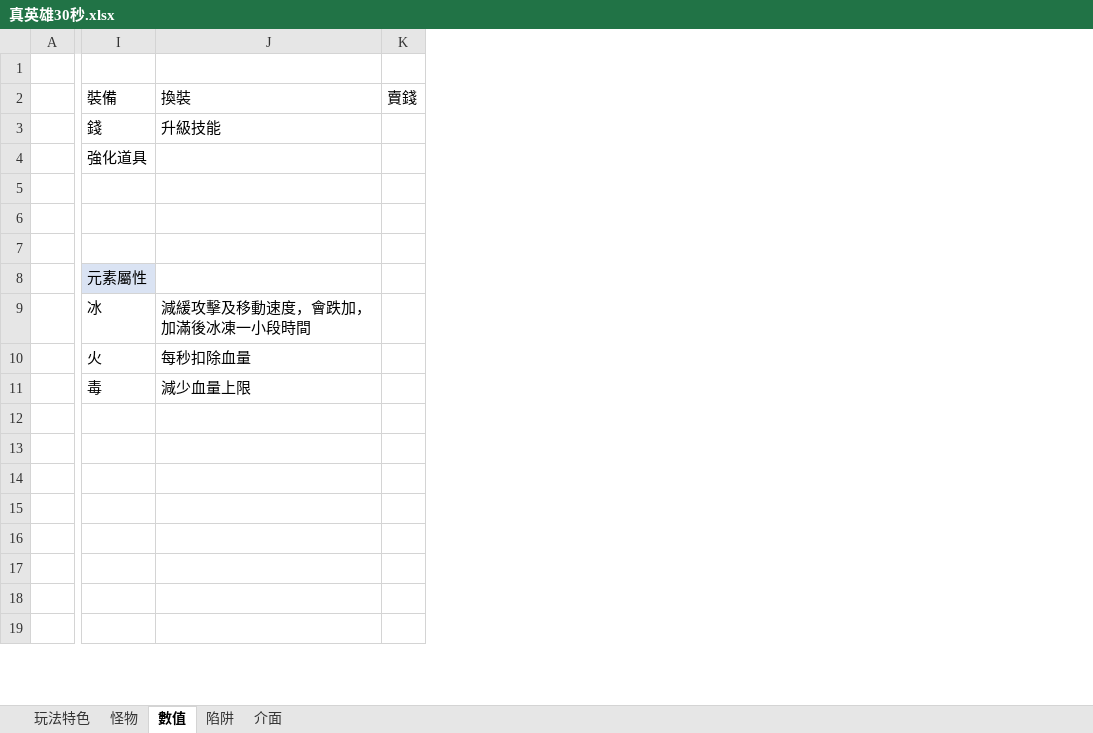
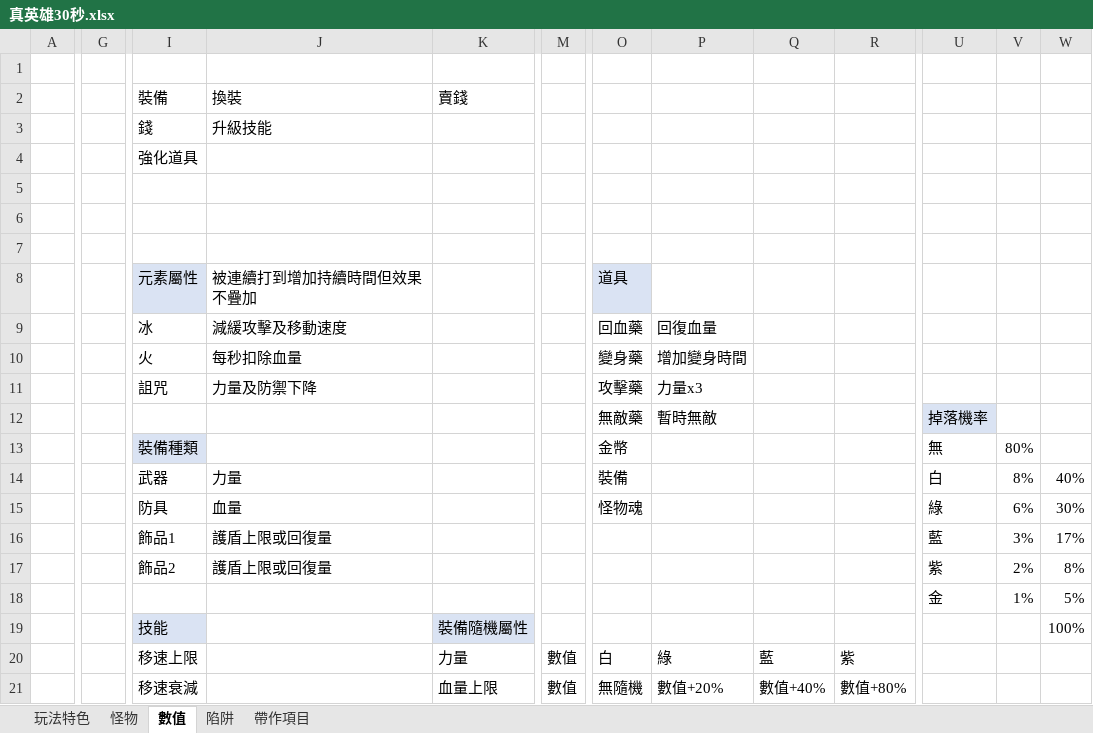
Before and after one commit to scozirge/30sHero, an Excel workbook: JumpingDungeon/Designer/真英雄30秒.xlsx, sheet 數值, drawn as a sheet; only a part is shown, gaps mark what is left out; values as stored, in another font and other column widths than the file's, no borders; removed rows and columns are numbered as before the commit, all else as after; rows hold the shown columns only; the diff covers the shown part only; the diff names each change by its address in the sheet, - before the commit and + after, or states it on an @@ line.

Commit message:
更新企劃

```diff
--- a/JumpingDungeon/Designer/真英雄30秒.xlsx (sheet 數值)
+++ b/JumpingDungeon/Designer/真英雄30秒.xlsx (sheet 數值)
-sheet tab: 介面
+sheet tab: 帶作項目
+column G, empty
-column K (賣錢), empty
+column K (賣錢), rows 19-21: 裝備隨機屬性 | 力量 | 血量上限
+column M, rows 20-21: 數值 | 數值
+column O, rows 8-10: 道具 | 回血藥 | 變身藥; rows 15-21: 怪物魂 |  |  |  |  | 白 | 無隨機
+column P, rows 9-10: 回復血量 | 增加變身時間; rows 20-21: 綠 | 數值+20%
+column Q, rows 20-21: 藍 | 數值+40%
+column R, rows 20-21: 紫 | 數值+80%
+column U, rows 15-18: 綠 | 藍 | 紫 | 金
+column V, rows 15-18: 6% | 3% | 2% | 1%
+column W, rows 15-19: 30% | 17% | 8% | 5% | 100%
-J8 (換裝): (empty)
+J8 (換裝): 被連續打到增加持續時間但效果不疊加
-J9 (換裝): 減緩攻擊及移動速度，會跌加，加滿後冰凍一小段時間
+J9 (換裝): 減緩攻擊及移動速度
-row 11:  | 毒 | 減少血量上限
-row 12: (empty)
+row 11:  |  | 詛咒 | 力量及防禦下降 |  |  | 攻擊藥 | 力量x3
+row 12:  |  |  |  |  |  | 無敵藥 | 暫時無敵 |  |  | 掉落機率
+row 13:  |  | 裝備種類 |  |  |  | 金幣 |  |  |  | 無 | 80%
+row 14:  |  | 武器 | 力量 |  |  | 裝備 |  |  |  | 白 | 8% | 40%
-I15 (裝備): (empty)
+I15 (裝備): 防具
-J15 (換裝): (empty)
+J15 (換裝): 血量
-I16 (裝備): (empty)
+I16 (裝備): 飾品1
-J16:J17 (換裝): (empty)
+J16:J17 (換裝): 護盾上限或回復量
-I17 (裝備): (empty)
+I17 (裝備): 飾品2
-I19 (裝備): (empty)
+I19 (裝備): 技能
-I19 fill: none
+I19 fill: #DAE3F3
-I20 (裝備): (empty)
+I20 (裝備): 移速上限
-I21 (裝備): (empty)
+I21 (裝備): 移速衰減
```
Also changed, not shown: 9 added rows, 4 added columns, 1 removed column, 5 edited cells and cell formats elsewhere in this sheet, sheet 帶作項目, sheet 怪物.
